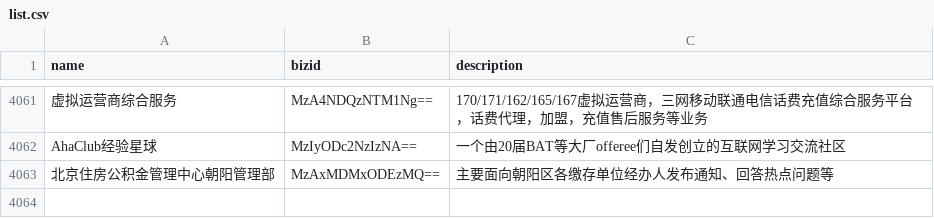
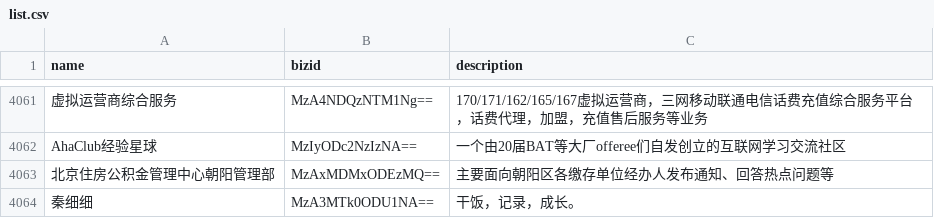
Before and after one commit to hellodword/wechat-feeds, a CSV file: list.csv, drawn as a sheet; only a part is shown, gaps mark what is left out.

```diff
--- a/list.csv
+++ b/list.csv
@@ -4063 +4063,2 @@ AhaClub经验星球,MzIyODc2NzIzNA==,"一个由20届BAT等大厂offeree们自发
 北京住房公积金管理中心朝阳管理部,MzAxMDMxODEzMQ==,"主要面向朝阳区各缴存单位经办人发布通知、回答热点问题等"
+秦细细,MzA3MTk0ODU1NA==,"干饭，记录，成长。"
```
